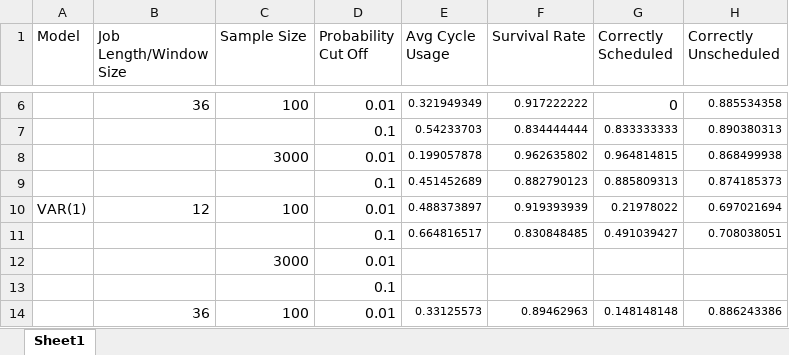
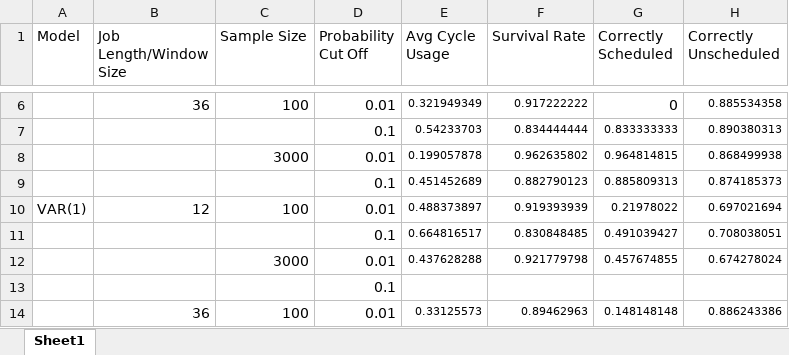
Before and after one commit to carlonlv/SSD-Benchmark-Analysis, an Excel workbook: ForegroundJobScheduler/results/Nonoverlapping windows/summary (windows) max.xlsx, sheet Sheet1, drawn as a sheet; only a part is shown, gaps mark what is left out; values as stored, in another font and other column widths than the file's, no borders; removed rows and columns are numbered as before the commit, all else as after; the diff names each change by its address in the sheet, - before the commit and + after, or states it on an @@ line.

```diff
--- a/ForegroundJobScheduler/results/Nonoverlapping windows/summary (windows) max.xlsx (sheet Sheet1)
+++ b/ForegroundJobScheduler/results/Nonoverlapping windows/summary (windows) max.xlsx (sheet Sheet1)
-row 12:  |  | 3000 | 0.01
+row 12:  |  | 3000 | 0.01 | 0.437628288 | 0.921779798 | 0.457674855 | 0.674278024
```
Also changed, not shown: 7 other files.
